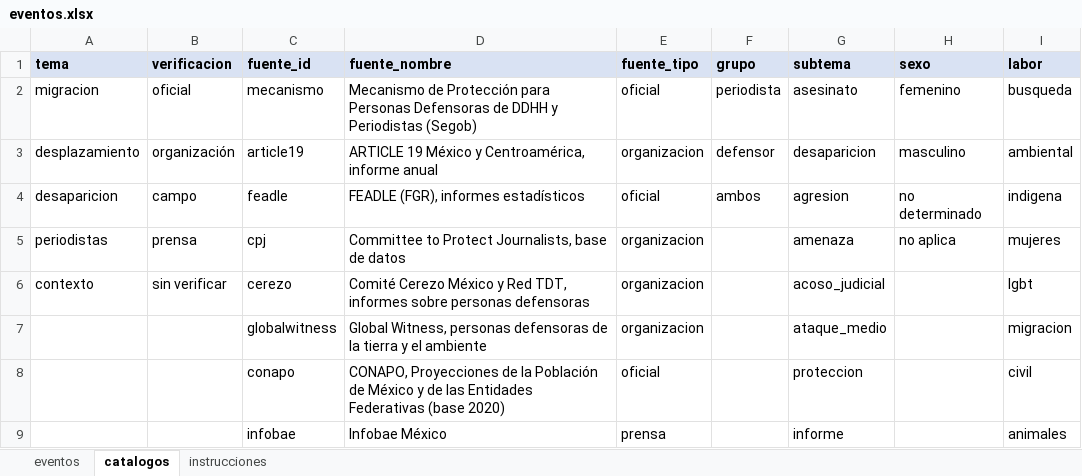
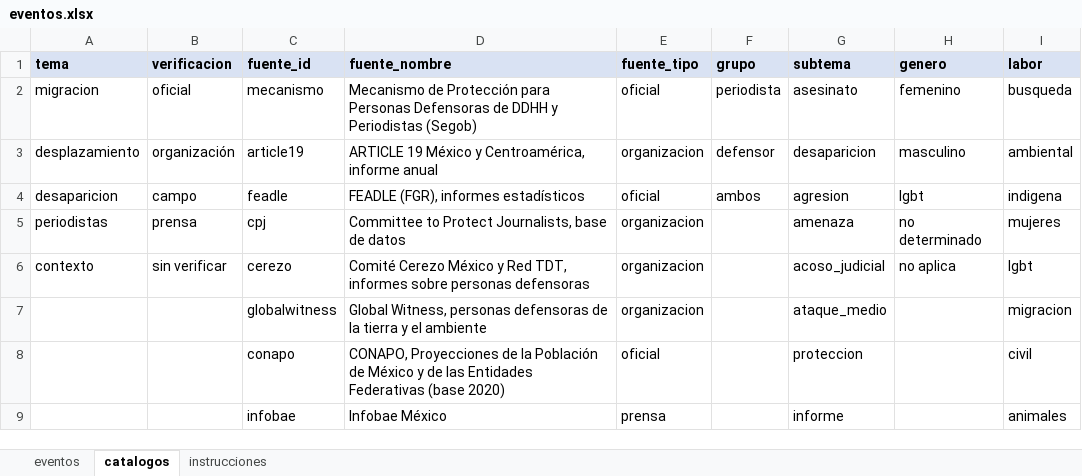
Before and after one commit to Salomon-Mazatlan/Observatorio-Mecanismo-Proteccion, an Excel workbook: plantillas/eventos.xlsx, sheet catalogos, drawn as a sheet; only a part is shown; values as stored, in another font and other column widths than the file's, no borders; the diff names each change by its address in the sheet, - before the commit and + after, or states it on an @@ line.

```diff
--- a/plantillas/eventos.xlsx (sheet catalogos)
+++ b/plantillas/eventos.xlsx (sheet catalogos)
-H1: sexo
+H1: genero
-H4 (genero): no determinado
+H4 (genero): lgbt
-H5 (genero): no aplica
+H5 (genero): no determinado
-H6 (genero): (empty)
+H6 (genero): no aplica
```
Also changed, not shown: sheet eventos, sheet instrucciones, 15 other files.
